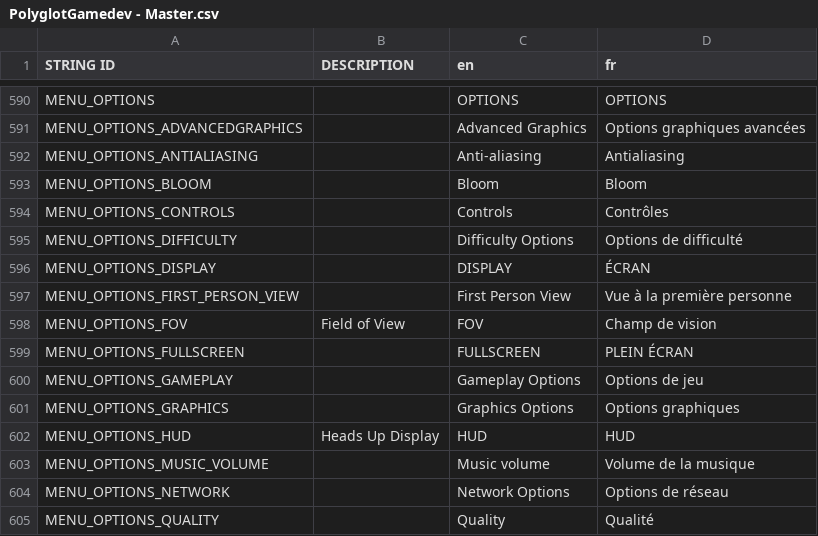
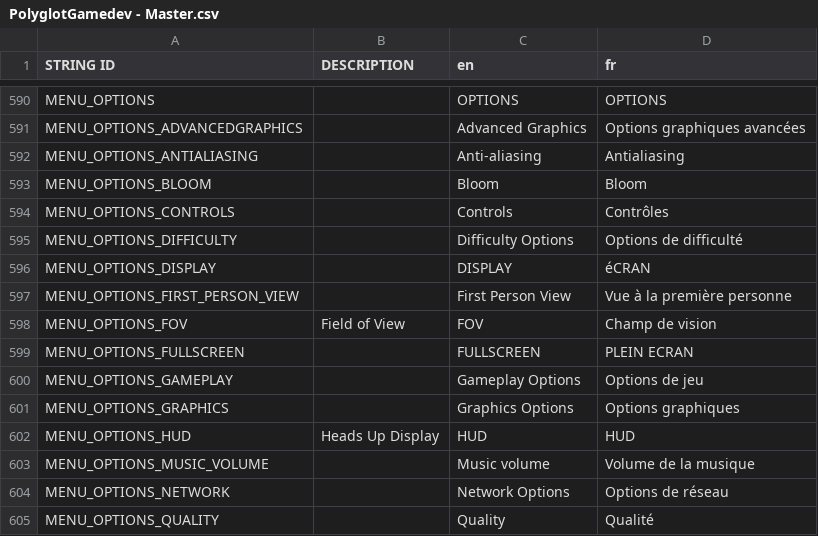
Before and after one commit to jarvylazan/the-rambo-series, a CSV file: assets/UI_Localization/PolyglotGamedev - Master.csv, drawn as a sheet; only a part is shown, gaps mark what is left out.

```diff
--- a/assets/UI_Localization/PolyglotGamedev - Master.csv
+++ b/assets/UI_Localization/PolyglotGamedev - Master.csv
@@ -595,6 +595,6 @@ MENU_OPTIONS_CONTROLS,,Controls,Contrôles
 MENU_OPTIONS_DIFFICULTY,,Difficulty Options,Options de difficulté
-MENU_OPTIONS_DISPLAY,,DISPLAY,ÉCRAN
+MENU_OPTIONS_DISPLAY,,DISPLAY,éCRAN
 MENU_OPTIONS_FIRST_PERSON_VIEW,,First Person View,Vue à la première personne
 MENU_OPTIONS_FOV,Field of View,FOV,Champ de vision
-MENU_OPTIONS_FULLSCREEN,,FULLSCREEN,PLEIN ÉCRAN
+MENU_OPTIONS_FULLSCREEN,,FULLSCREEN,PLEIN ECRAN
 MENU_OPTIONS_GAMEPLAY,,Gameplay Options,Options de jeu
```
Also changed, not shown: 3 other files.
